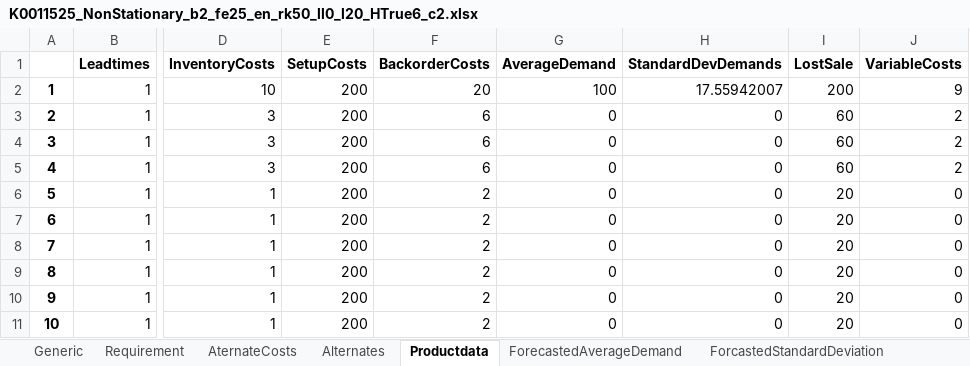
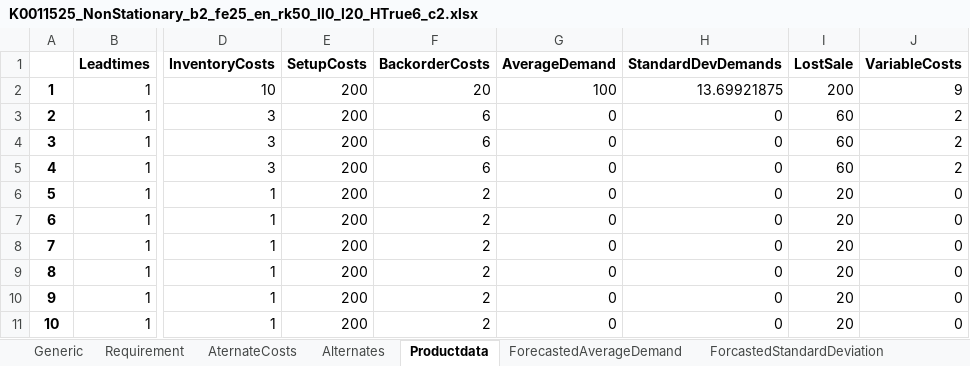
Before and after one commit to Simon-Thevenin/IJOC_SDDP_for_Multi-Echelon_Lot-Sizing_with_Component_Substitution, an Excel workbook: Instances/K0011525_NonStationary_b2_fe25_en_rk50_ll0_l20_HTrue6_c2.xlsx, sheet Productdata, drawn as a sheet; only a part is shown, gaps mark what is left out; values as stored, in another font and other column widths than the file's, no borders; the diff names each change by its address in the sheet, - before the commit and + after, or states it on an @@ line.

```diff
--- a/Instances/K0011525_NonStationary_b2_fe25_en_rk50_ll0_l20_HTrue6_c2.xlsx (sheet Productdata)
+++ b/Instances/K0011525_NonStationary_b2_fe25_en_rk50_ll0_l20_HTrue6_c2.xlsx (sheet Productdata)
-H2 (StandardDevDemands): 17.55942007
+H2 (StandardDevDemands): 13.69921875
```
Also changed, not shown: sheet ForecastedAverageDemand, sheet ForcastedStandardDeviation, sheet Capacity, sheet Generic, charts or pictures, Instances/G0041111_NonStationary_b2_fe25_en_rk50_ll0_l20_HFalse10_c2.xlsx, Instances/G0041111_NonStationary_b2_fe25_en_rk50_ll0_l20_HTrue6_c2.xlsx, 26 other files.
